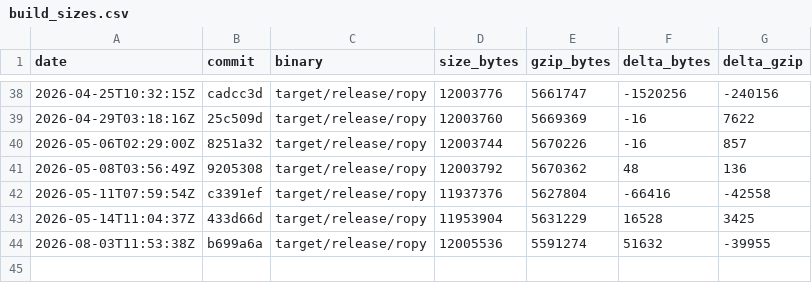
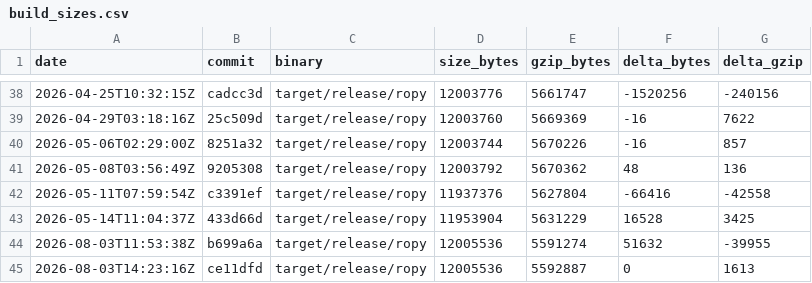
Before and after one commit to StudentWeis/ropy, a CSV file: docs/data/build_sizes.csv, drawn as a sheet; only a part is shown, gaps mark what is left out; the diff names each change by its address in the sheet, - before the commit and + after, or states it on an @@ line.

Commit message:
chore(release): release ropy 0.5.5 (#152)
Refs #151

```diff
--- a/docs/data/build_sizes.csv
+++ b/docs/data/build_sizes.csv
+row 45: 2026-08-03T14:23:16Z | ce11dfd | target/release/ropy | 12005536 | 5592887 | 0 | 1613
```
Also changed, not shown: 3 other files.
